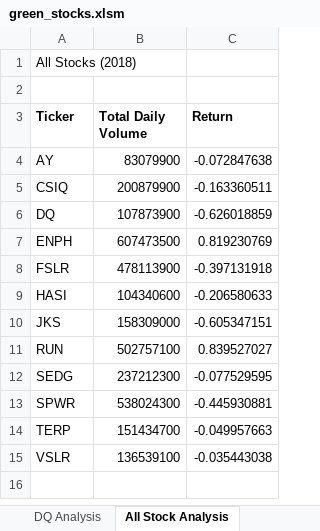
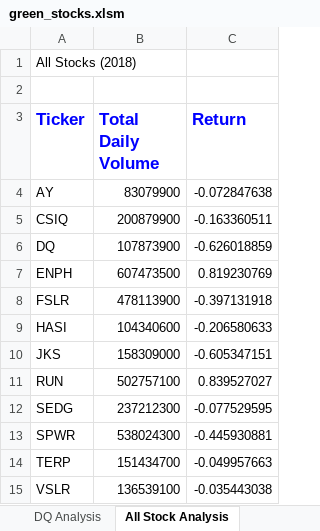
Before and after one commit to bcolhour/stock-analysis, an Excel workbook: green_stocks.xlsm, sheet All Stock Analysis, drawn as a sheet; values as stored, in another font and other column widths than the file's, no borders; the diff names each change by its address in the sheet, - before the commit and + after, or states it on an @@ line.

```diff
--- a/green_stocks.xlsm (sheet All Stock Analysis)
+++ b/green_stocks.xlsm (sheet All Stock Analysis)
-A3:C3 text colour: black
+A3:C3 text colour: #0000FF, text size: larger
```
Also changed, not shown: 1 other file.
